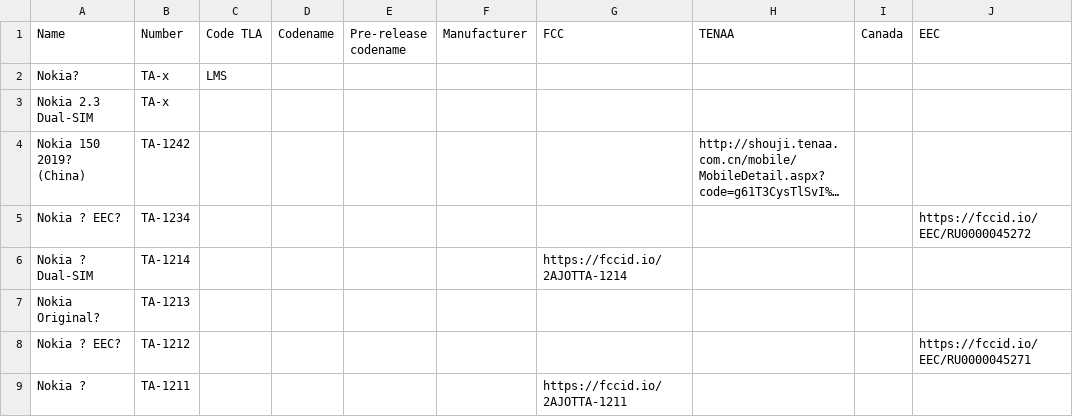
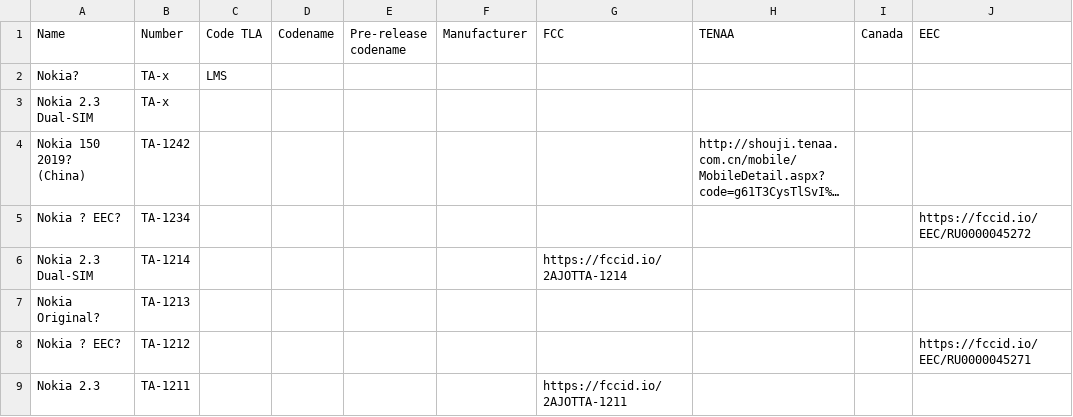
Before and after one commit to madb1lly/HMD-Nokia-phones-data, a CSV file: Nokia phones and codenames.csv, drawn as a sheet; only a part is shown; long unchanged cells end in …; the diff covers the shown part only; the diff names each change by its address in the sheet, - before the commit and + after, or states it on an @@ line.

Commit message:
Add C1 and 2.3
Not sure which 2.3 models are single or dual-SIM

```diff
--- a/Nokia phones and codenames.csv
+++ b/Nokia phones and codenames.csv
-A6 (Name): Nokia ? Dual-SIM
+A6 (Name): Nokia 2.3 Dual-SIM
-A9 (Name): Nokia ?
+A9 (Name): Nokia 2.3
```
Also changed, not shown: 1 added row and 3 edited cells elsewhere in this file.
